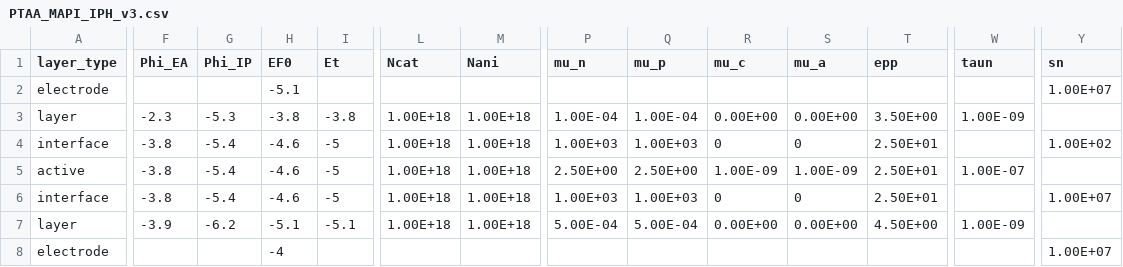
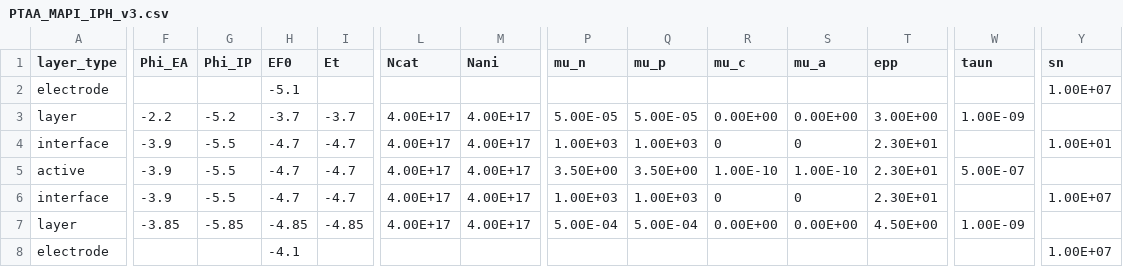
Before and after one commit to lucy-hart/Driftfusion, a CSV file: Input_files/PTAA_MAPI_IPH_v3.csv, drawn as a sheet; only a part is shown, gaps mark what is left out; the diff covers the shown part only; the diff names each change by its address in the sheet, - before the commit and + after, or states it on an @@ line.

```diff
--- a/Input_files/PTAA_MAPI_IPH_v3.csv
+++ b/Input_files/PTAA_MAPI_IPH_v3.csv
-F3 (Phi_EA): -2.3
+F3 (Phi_EA): -2.2
-G3 (Phi_IP): -5.3
+G3 (Phi_IP): -5.2
-H3 (EF0): -3.8
+H3 (EF0): -3.7
-I3 (Et): -3.8
+I3 (Et): -3.7
-L3:L7 (Ncat): 1.00E+18
+L3:L7 (Ncat): 4.00E+17
-M3:M7 (Nani): 1.00E+18
+M3:M7 (Nani): 4.00E+17
-P3 (mu_n): 1.00E-04
+P3 (mu_n): 5.00E-05
-Q3 (mu_p): 1.00E-04
+Q3 (mu_p): 5.00E-05
-T3 (epp): 3.50E+00
+T3 (epp): 3.00E+00
-F4:F6 (Phi_EA): -3.8
+F4:F6 (Phi_EA): -3.9
-G4:G6 (Phi_IP): -5.4
+G4:G6 (Phi_IP): -5.5
-H4:H6 (EF0): -4.6
+H4:H6 (EF0): -4.7
-I4:I6 (Et): -5
+I4:I6 (Et): -4.7
-T4:T6 (epp): 2.50E+01
+T4:T6 (epp): 2.30E+01
-Y4 (sn): 1.00E+02
+Y4 (sn): 1.00E+01
-P5 (mu_n): 2.50E+00
+P5 (mu_n): 3.50E+00
-Q5 (mu_p): 2.50E+00
+Q5 (mu_p): 3.50E+00
-R5 (mu_c): 1.00E-09
+R5 (mu_c): 1.00E-10
-S5 (mu_a): 1.00E-09
+S5 (mu_a): 1.00E-10
-W5 (taun): 1.00E-07
+W5 (taun): 5.00E-07
-F7 (Phi_EA): -3.9
+F7 (Phi_EA): -3.85
-G7 (Phi_IP): -6.2
+G7 (Phi_IP): -5.85
-H7 (EF0): -5.1
+H7 (EF0): -4.85
-I7 (Et): -5.1
+I7 (Et): -4.85
-H8 (EF0): -4
+H8 (EF0): -4.1
```
Also changed, not shown: 1 edited cell elsewhere in this file, Input_files/PTAA_MAPI_ICBA_v3.csv, Input_files/PTAA_MAPI_Kloc6_v3.csv, 8 other files.
